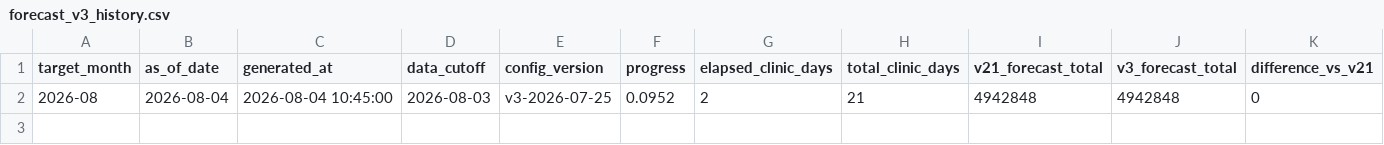
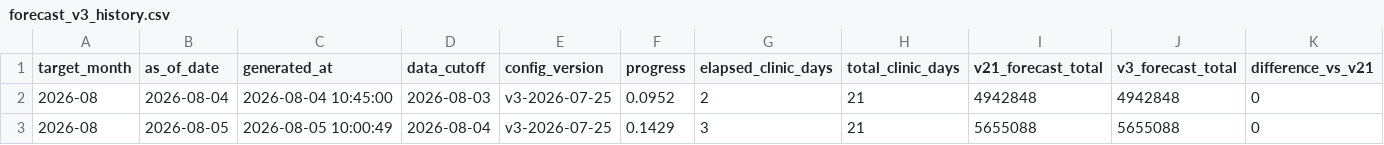
Before and after one commit to MDCJimu/mdc-forecast-viewer, a CSV file: data/2026_08/forecast_v3_history.csv, drawn as a sheet; only a part is shown; rows hold the shown columns only; the diff names each change by its address in the sheet, - before the commit and + after, or states it on an @@ line.

Commit message:
Update daily rolling forecast for 2026-08-05

```diff
--- a/data/2026_08/forecast_v3_history.csv
+++ b/data/2026_08/forecast_v3_history.csv
+row 3: 2026-08 | 2026-08-05 | 2026-08-05 10:00:49 | 2026-08-04 | v3-2026-07-25 | 0.1429 | 3 | 21 | 5655088 | 5655088 | 0
```
Also changed, not shown: data/2026_08/forecast_history.csv, data/history/monthly_actuals.csv, 11 other files.
